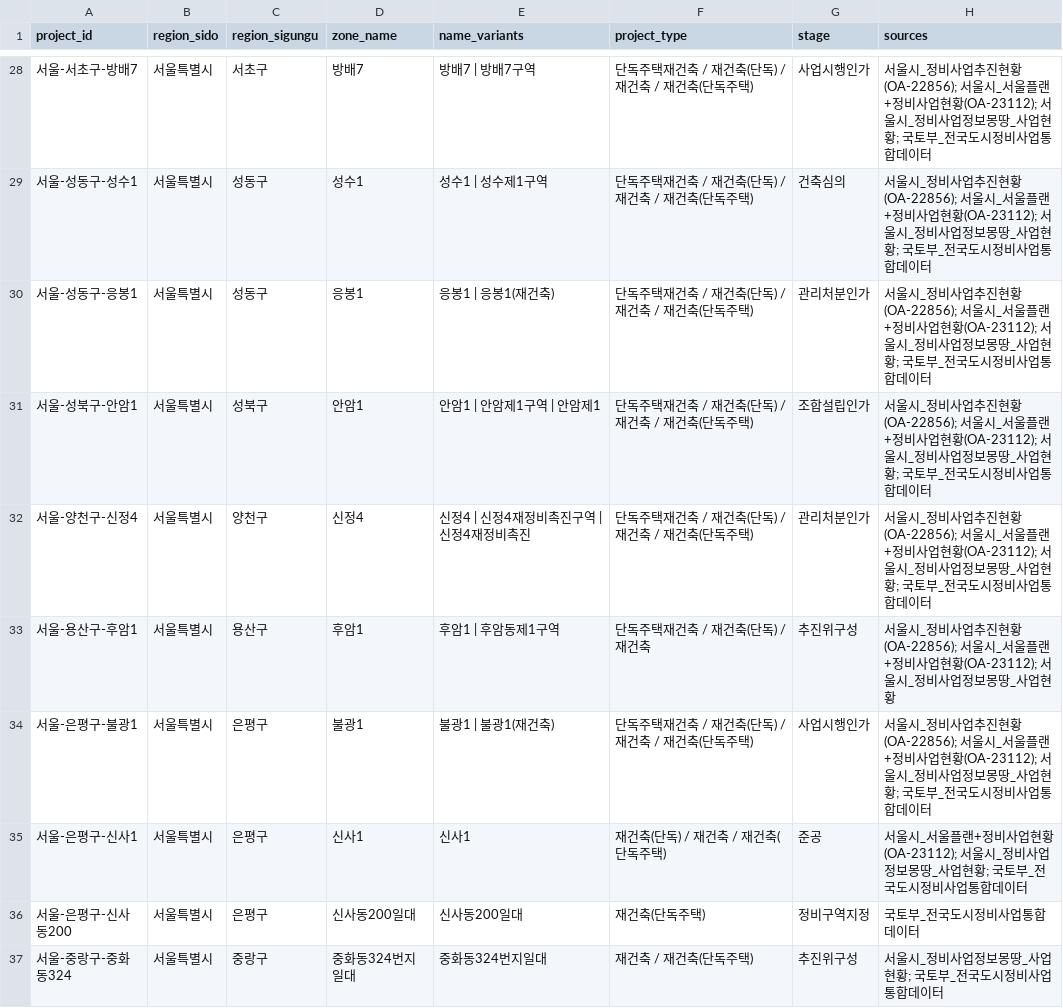
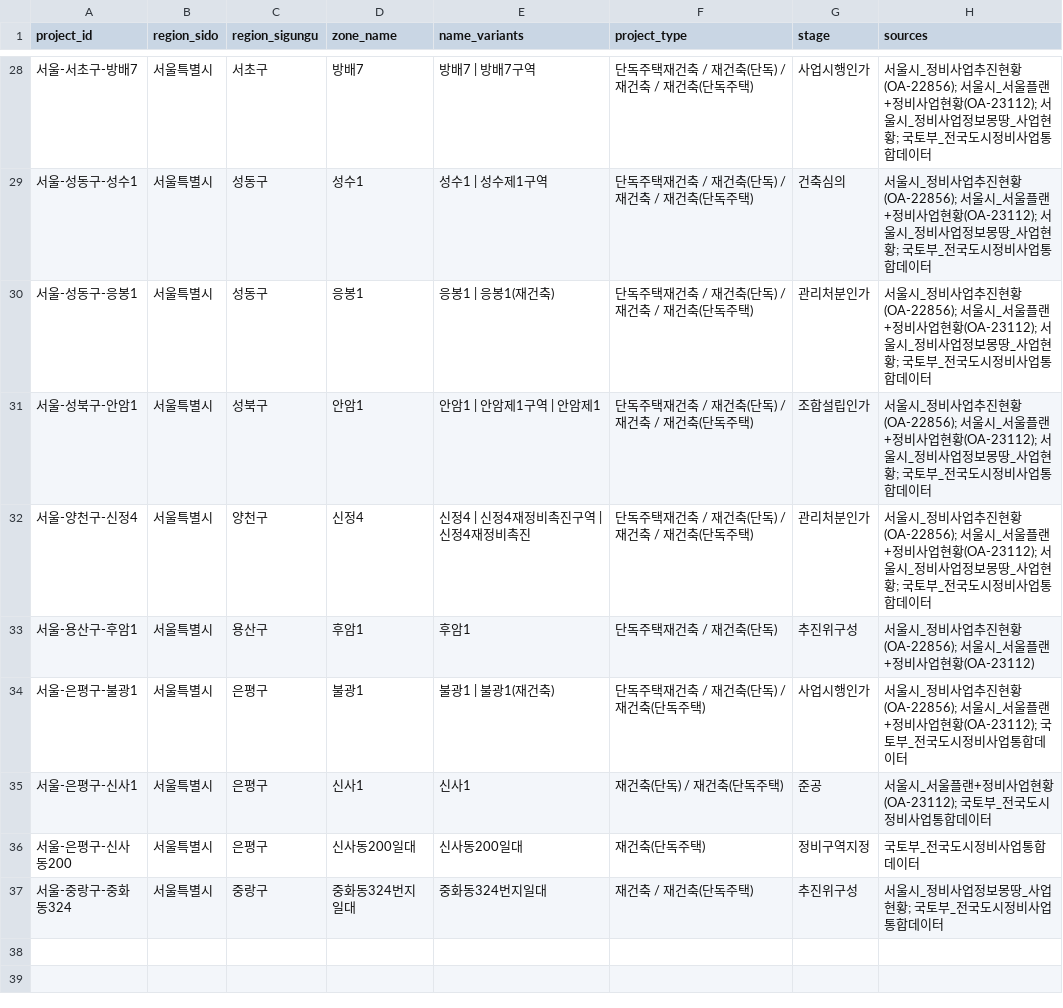
Before and after one commit to kyoungwhankim/Korea_Reconstruction, a CSV file: output/excluded_single_house_latest.csv, drawn as a sheet; only a part is shown, gaps mark what is left out.

```diff
--- a/output/excluded_single_house_latest.csv
+++ b/output/excluded_single_house_latest.csv
@@ -32,5 +32,5 @@
 서울-양천구-신정4,서울특별시,양천구,신정4,신정4 | 신정4재정비촉진구역 | 신정4재정비촉진,단독주택재건축 / 재건축(단독) / 재건축 / 재건축(단독주택),관리처분인가,서울시_정비사업추진현황(OA-22856); 서울시_서울플랜+정비사업현황(OA-23112); 서울시_정비사업정보몽땅_사업현황; 국토부_전국도시정비사업통합데이터
-서울-용산구-후암1,서울특별시,용산구,후암1,후암1 | 후암동제1구역,단독주택재건축 / 재건축(단독) / 재건축,추진위구성,서울시_정비사업추진현황(OA-22856); 서울시_서울플랜+정비사업현황(OA-23112); 서울시_정비사업정보몽땅_사업현황
-서울-은평구-불광1,서울특별시,은평구,불광1,불광1 | 불광1(재건축),단독주택재건축 / 재건축(단독) / 재건축 / 재건축(단독주택),사업시행인가,서울시_정비사업추진현황(OA-22856); 서울시_서울플랜+정비사업현황(OA-23112); 서울시_정비사업정보몽땅_사업현황; 국토부_전국도시정비사업통합데이터
-서울-은평구-신사1,서울특별시,은평구,신사1,신사1,재건축(단독) / 재건축 / 재건축(단독주택),준공,서울시_서울플랜+정비사업현황(OA-23112); 서울시_정비사업정보몽땅_사업현황; 국토부_전국도시정비사업통합데이터
+서울-용산구-후암1,서울특별시,용산구,후암1,후암1,단독주택재건축 / 재건축(단독),추진위구성,서울시_정비사업추진현황(OA-22856); 서울시_서울플랜+정비사업현황(OA-23112)
+서울-은평구-불광1,서울특별시,은평구,불광1,불광1 | 불광1(재건축),단독주택재건축 / 재건축(단독) / 재건축(단독주택),사업시행인가,서울시_정비사업추진현황(OA-22856); 서울시_서울플랜+정비사업현황(OA-23112); 국토부_전국도시정비사업통합데이터
+서울-은평구-신사1,서울특별시,은평구,신사1,신사1,재건축(단독) / 재건축(단독주택),준공,서울시_서울플랜+정비사업현황(OA-23112); 국토부_전국도시정비사업통합데이터
 서울-은평구-신사동200,서울특별시,은평구,신사동200일대,신사동200일대,재건축(단독주택),정비구역지정,국토부_전국도시정비사업통합데이터
```
Also changed, not shown: auto_projects.csv, output/capital_area_apartment_reconstruction_latest.csv, 56 other files.
